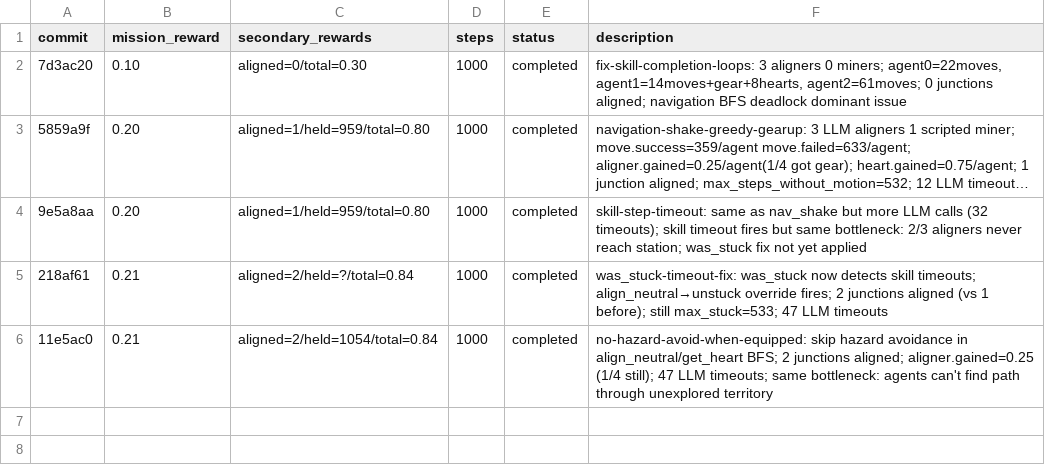
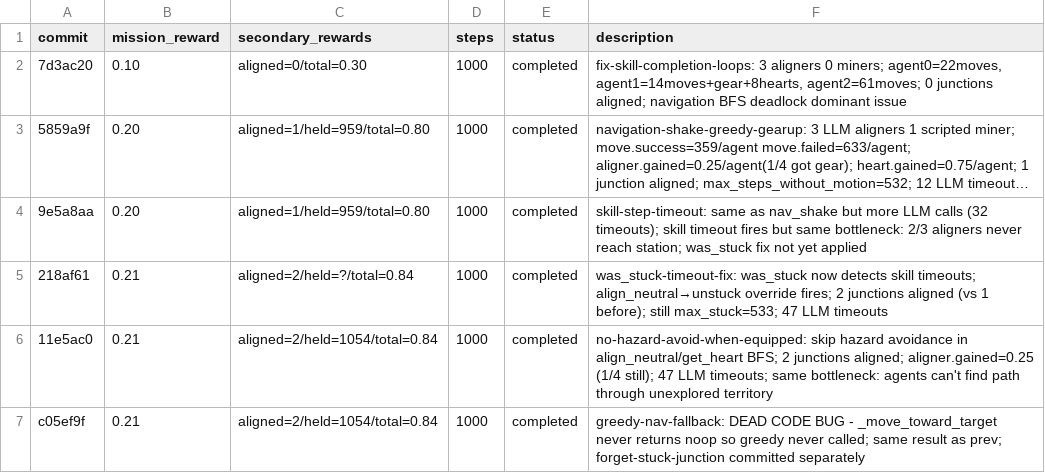
Before and after one commit to Metta-AI/cogames, a TSV file: docs/results_autoresearch_22_march.tsv, drawn as a sheet; long unchanged cells end in ….

Commit message:
log greedy-nav experiments

```diff
--- a/docs/results_autoresearch_22_march.tsv
+++ b/docs/results_autoresearch_22_march.tsv
@@ -6 +6,2 @@ commit	mission_reward	secondary_rewards	steps	status	description
 11e5ac0	0.21	aligned=2/held=1054/total=0.84	1000	completed	no-hazard-avoid-when-equipped: skip hazard avoidance in align_neutral/get_heart BFS; 2 junctions aligned; aligner.gained=0.25 (1/4 still); 47 LLM timeouts; same bottleneck: agents can't find path through unexplored territory
+c05ef9f	0.21	aligned=2/held=1054/total=0.84	1000	completed	greedy-nav-fallback: DEAD CODE BUG - _move_toward_target never returns noop so greedy never called; same result as prev; forget-stuck-junction committed separately
```
